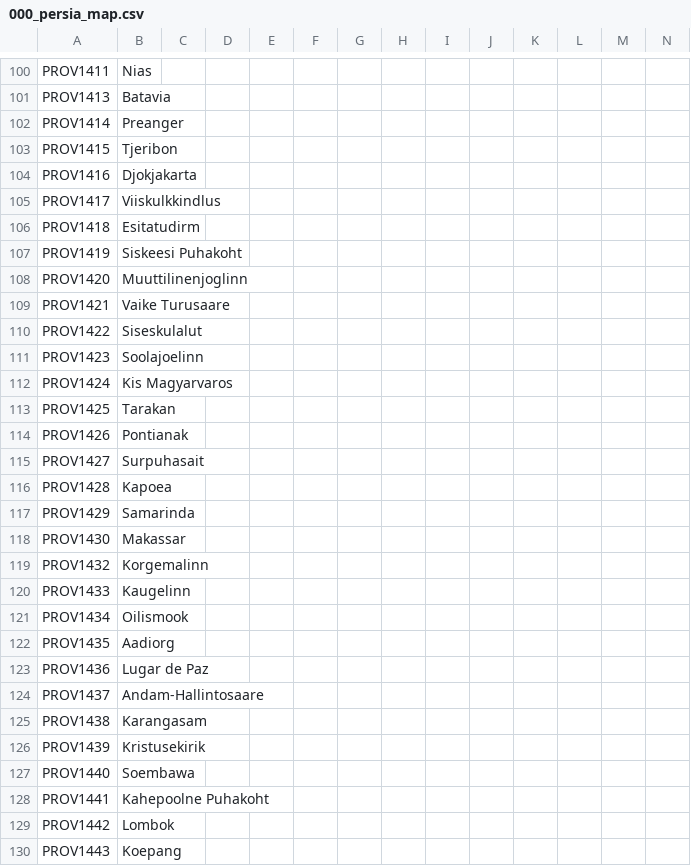
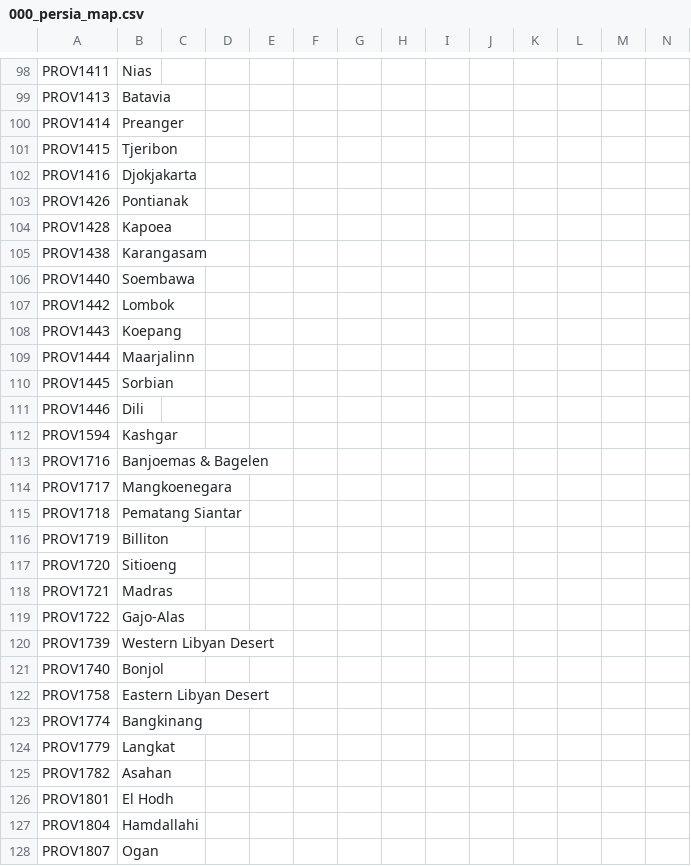
Before and after one commit to Don-Keiser/Kui-Oosel-Saabub, a CSV file: KOS/localisation/000_persia_map.csv, drawn as a sheet; only a part is shown, gaps mark what is left out; the shorter side is filled out with more unchanged rows; the diff covers the shown part only.

```diff
--- a/KOS/localisation/000_persia_map.csv
+++ b/KOS/localisation/000_persia_map.csv
@@ -104,26 +102,6 @@ PROV1415;Tjeribon;;;;;;;;;;;;;
 PROV1416;Djokjakarta;;;;;;;;;;;;;
-PROV1417;Viiskulkkindlus;;;;;;;;;;;;;
-PROV1418;Esitatudirm;;;;;;;;;;;;;
-PROV1419;Siskeesi Puhakoht;;;;;;;;;;;;;
-PROV1420;Muuttilinenjoglinn;;;;;;;;;;;;;
-PROV1421;Vaike Turusaare;;;;;;;;;;;;;
-PROV1422;Siseskulalut;;;;;;;;;;;;;
-PROV1423;Soolajoelinn;;;;;;;;;;;;;
-PROV1424;Kis Magyarvaros;;;;;;;;;;;;;
-PROV1425;Tarakan;;;;;;;;;;;;;
 PROV1426;Pontianak;;;;;;;;;;;;;
-PROV1427;Surpuhasait;;;;;;;;;;;;;
 PROV1428;Kapoea;;;;;;;;;;;;;
-PROV1429;Samarinda;;;;;;;;;;;;;
-PROV1430;Makassar;;;;;;;;;;;;;
-PROV1432;Korgemalinn;;;;;;;;;;;;;
-PROV1433;Kaugelinn;;;;;;;;;;;;;
-PROV1434;Oilismook;;;;;;;;;;;;;
-PROV1435;Aadiorg;;;;;;;;;;;;;
-PROV1436;Lugar de Paz;;;;;;;;;;;;;
-PROV1437;Andam-Hallintosaare;;;;;;;;;;;;;
 PROV1438;Karangasam;;;;;;;;;;;;;
-PROV1439;Kristusekirik;;;;;;;;;;;;;
 PROV1440;Soembawa;;;;;;;;;;;;;
-PROV1441;Kahepoolne Puhakoht;;;;;;;;;;;;;
 PROV1442;Lombok;;;;;;;;;;;;;
```
Also changed, not shown: 11 removed rows elsewhere in this file, KOS/localisation/00_HPM_countries.csv, KOS/localisation/00_HPM_map.csv, 5 other files.
